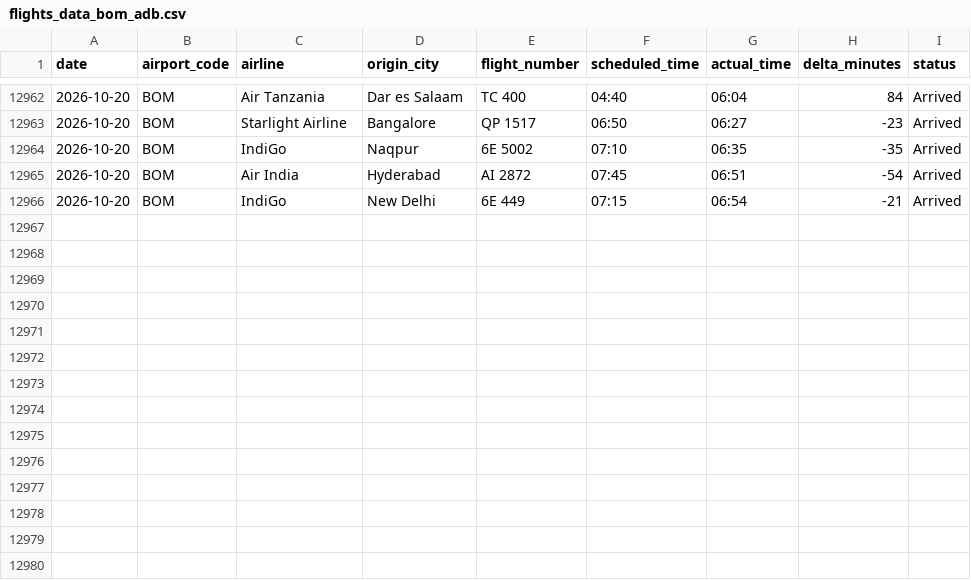
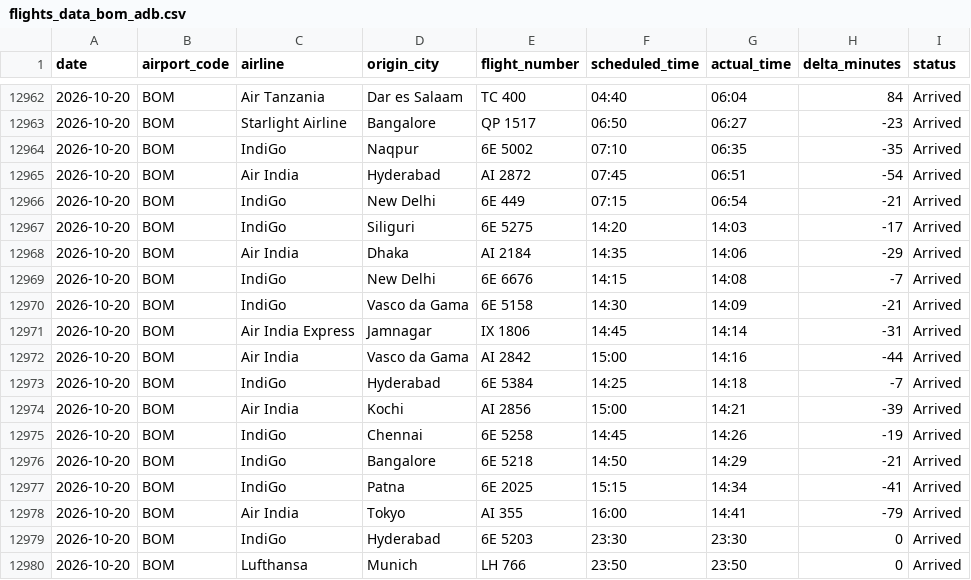
Before and after one commit to Ragadeepsai/Airport_Congestions_Analysis, a CSV file: data/flights_data_bom_adb.csv, drawn as a sheet; only a part is shown, gaps mark what is left out; the diff names each change by its address in the sheet, - before the commit and + after, or states it on an @@ line.

```diff
--- a/data/flights_data_bom_adb.csv
+++ b/data/flights_data_bom_adb.csv
+row 12967: 2026-10-20 | BOM | IndiGo | Siliguri | 6E 5275 | 14:20 | 14:03 | -17 | Arrived
+row 12968: 2026-10-20 | BOM | Air India | Dhaka | AI 2184 | 14:35 | 14:06 | -29 | Arrived
+row 12969: 2026-10-20 | BOM | IndiGo | New Delhi | 6E 6676 | 14:15 | 14:08 | -7 | Arrived
+row 12970: 2026-10-20 | BOM | IndiGo | Vasco da Gama | 6E 5158 | 14:30 | 14:09 | -21 | Arrived
+row 12971: 2026-10-20 | BOM | Air India Express | Jamnagar | IX 1806 | 14:45 | 14:14 | -31 | Arrived
+row 12972: 2026-10-20 | BOM | Air India | Vasco da Gama | AI 2842 | 15:00 | 14:16 | -44 | Arrived
+row 12973: 2026-10-20 | BOM | IndiGo | Hyderabad | 6E 5384 | 14:25 | 14:18 | -7 | Arrived
+row 12974: 2026-10-20 | BOM | Air India | Kochi | AI 2856 | 15:00 | 14:21 | -39 | Arrived
+row 12975: 2026-10-20 | BOM | IndiGo | Chennai | 6E 5258 | 14:45 | 14:26 | -19 | Arrived
+row 12976: 2026-10-20 | BOM | IndiGo | Bangalore | 6E 5218 | 14:50 | 14:29 | -21 | Arrived
+row 12977: 2026-10-20 | BOM | IndiGo | Patna | 6E 2025 | 15:15 | 14:34 | -41 | Arrived
+row 12978: 2026-10-20 | BOM | Air India | Tokyo | AI 355 | 16:00 | 14:41 | -79 | Arrived
+row 12979: 2026-10-20 | BOM | IndiGo | Hyderabad | 6E 5203 | 23:30 | 23:30 | 0 | Arrived
+row 12980: 2026-10-20 | BOM | Lufthansa | Munich | LH 766 | 23:50 | 23:50 | 0 | Arrived
```
Also changed, not shown: data/flights_data_maa.csv.
